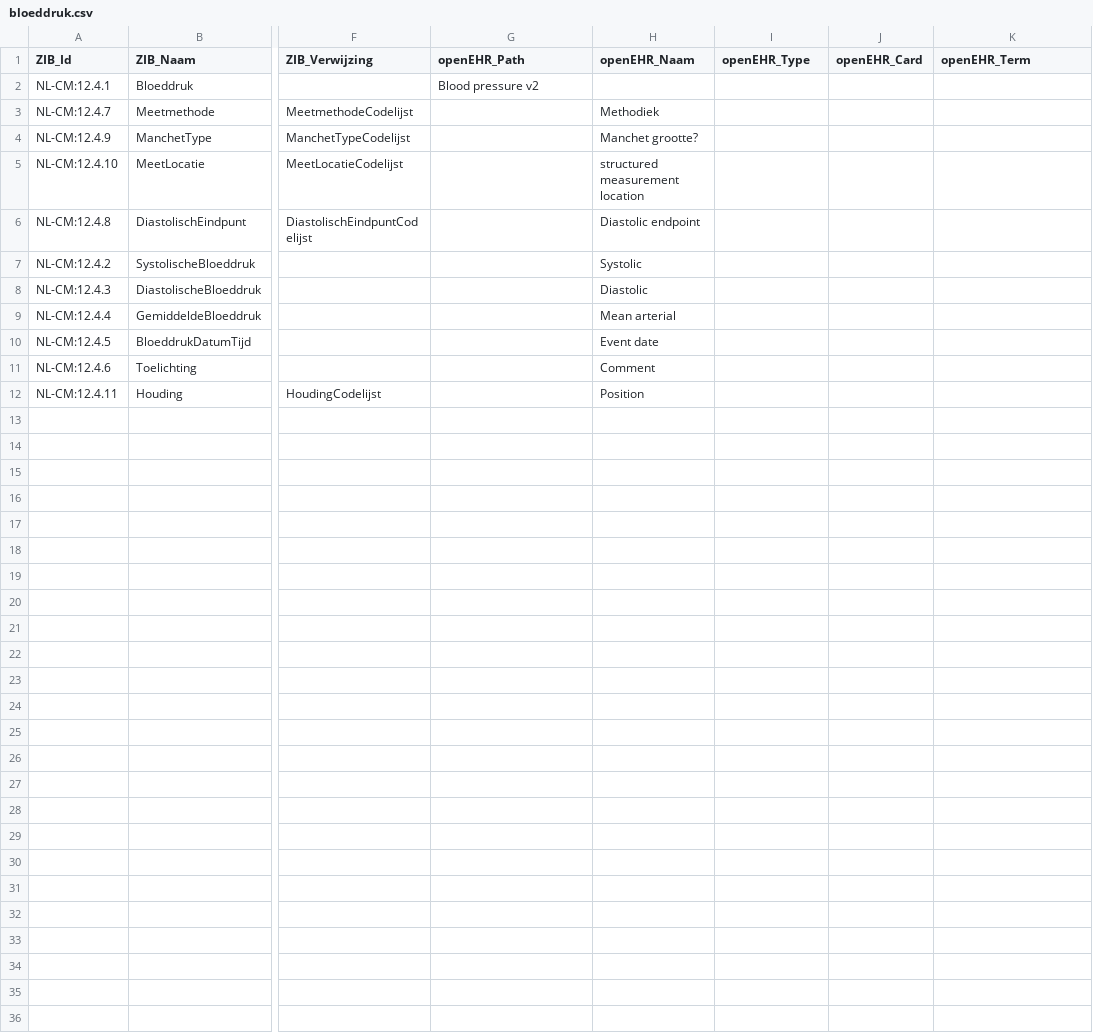
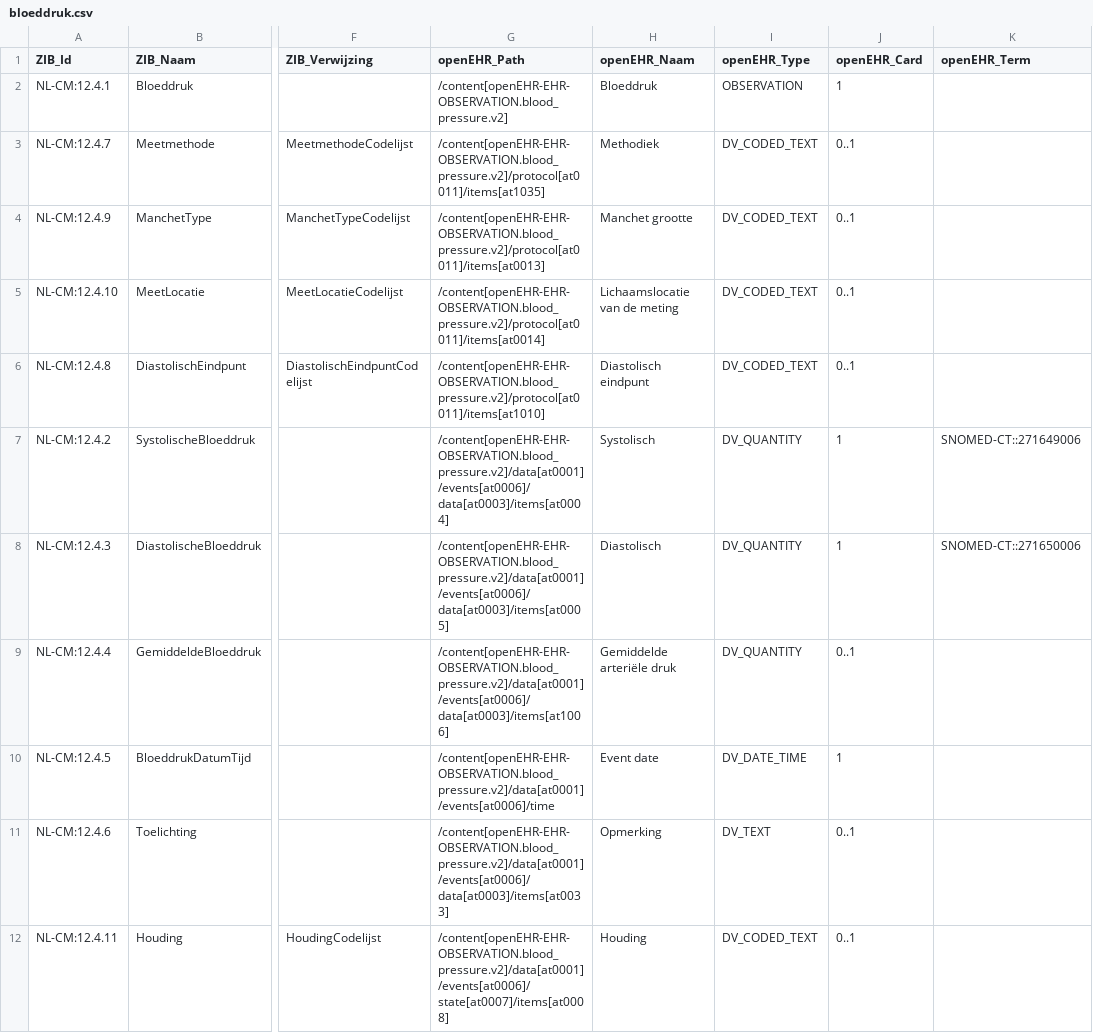
Before and after one commit to um-datahub/ZIBs-on-openEHR, a CSV file: mappings/bloeddruk.csv, drawn as a sheet; only a part is shown, gaps mark what is left out; the diff names each change by its address in the sheet, - before the commit and + after, or states it on an @@ line.

Commit message:
updating bloeddruk zib files

```diff
--- a/mappings/bloeddruk.csv
+++ b/mappings/bloeddruk.csv
-G2 (openEHR_Path): Blood pressure v2
+G2 (openEHR_Path): /content[openEHR-EHR-OBSERVATION.blood_pressure.v2]
-H2 (openEHR_Naam): (empty)
+H2 (openEHR_Naam): Bloeddruk
-I2 (openEHR_Type): (empty)
+I2 (openEHR_Type): OBSERVATION
-J2 (openEHR_Card): (empty)
+J2 (openEHR_Card): 1
-G3 (openEHR_Path): (empty)
+G3 (openEHR_Path): /content[openEHR-EHR-OBSERVATION.blood_pressure.v2]/protocol[at0011]/items[at1035]
-I3:I6 (openEHR_Type): (empty)
+I3:I6 (openEHR_Type): DV_CODED_TEXT
-J3:J6 (openEHR_Card): (empty)
+J3:J6 (openEHR_Card): 0..1
-G4 (openEHR_Path): (empty)
+G4 (openEHR_Path): /content[openEHR-EHR-OBSERVATION.blood_pressure.v2]/protocol[at0011]/items[at0013]
-H4 (openEHR_Naam): Manchet grootte?
+H4 (openEHR_Naam): Manchet grootte
-G5 (openEHR_Path): (empty)
+G5 (openEHR_Path): /content[openEHR-EHR-OBSERVATION.blood_pressure.v2]/protocol[at0011]/items[at0014]
-H5 (openEHR_Naam): structured measurement location
+H5 (openEHR_Naam): Lichaamslocatie van de meting
-G6 (openEHR_Path): (empty)
+G6 (openEHR_Path): /content[openEHR-EHR-OBSERVATION.blood_pressure.v2]/protocol[at0011]/items[at1010]
-H6 (openEHR_Naam): Diastolic endpoint
+H6 (openEHR_Naam): Diastolisch eindpunt
-G7 (openEHR_Path): (empty)
+G7 (openEHR_Path): /content[openEHR-EHR-OBSERVATION.blood_pressure.v2]/data[at0001]/events[at0006]/data[at0003]/items[at0004]
-H7 (openEHR_Naam): Systolic
+H7 (openEHR_Naam): Systolisch
-I7:I9 (openEHR_Type): (empty)
+I7:I9 (openEHR_Type): DV_QUANTITY
-J7:J8 (openEHR_Card): (empty)
+J7:J8 (openEHR_Card): 1
-K7 (openEHR_Term): (empty)
+K7 (openEHR_Term): SNOMED-CT::271649006
-G8 (openEHR_Path): (empty)
+G8 (openEHR_Path): /content[openEHR-EHR-OBSERVATION.blood_pressure.v2]/data[at0001]/events[at0006]/data[at0003]/items[at0005]
-H8 (openEHR_Naam): Diastolic
+H8 (openEHR_Naam): Diastolisch
-K8 (openEHR_Term): (empty)
+K8 (openEHR_Term): SNOMED-CT::271650006
-G9 (openEHR_Path): (empty)
+G9 (openEHR_Path): /content[openEHR-EHR-OBSERVATION.blood_pressure.v2]/data[at0001]/events[at0006]/data[at0003]/items[at1006]
-H9 (openEHR_Naam): Mean arterial
+H9 (openEHR_Naam): Gemiddelde arteriële druk
-J9 (openEHR_Card): (empty)
+J9 (openEHR_Card): 0..1
-G10 (openEHR_Path): (empty)
+G10 (openEHR_Path): /content[openEHR-EHR-OBSERVATION.blood_pressure.v2]/data[at0001]/events[at0006]/time
-I10 (openEHR_Type): (empty)
+I10 (openEHR_Type): DV_DATE_TIME
-J10 (openEHR_Card): (empty)
+J10 (openEHR_Card): 1
-G11 (openEHR_Path): (empty)
+G11 (openEHR_Path): /content[openEHR-EHR-OBSERVATION.blood_pressure.v2]/data[at0001]/events[at0006]/data[at0003]/items[at0033]
-H11 (openEHR_Naam): Comment
+H11 (openEHR_Naam): Opmerking
-I11 (openEHR_Type): (empty)
+I11 (openEHR_Type): DV_TEXT
-J11:J12 (openEHR_Card): (empty)
+J11:J12 (openEHR_Card): 0..1
-G12 (openEHR_Path): (empty)
+G12 (openEHR_Path): /content[openEHR-EHR-OBSERVATION.blood_pressure.v2]/data[at0001]/events[at0006]/state[at0007]/items[at0008]
-H12 (openEHR_Naam): Position
+H12 (openEHR_Naam): Houding
-I12 (openEHR_Type): (empty)
+I12 (openEHR_Type): DV_CODED_TEXT
```
Also changed, not shown: 1 other file.
